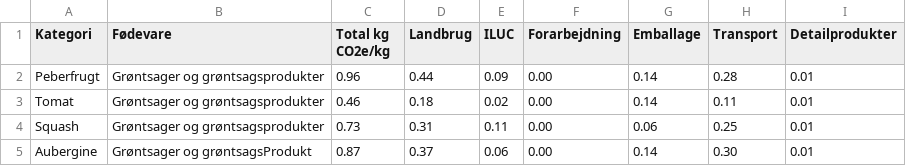
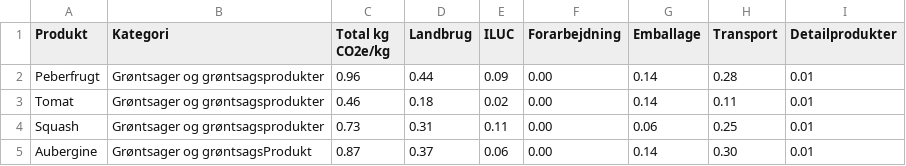
Before and after one commit to stiners/1-semester-projekt, a CSV file: food_data.csv, drawn as a sheet; only a part is shown.

Commit message:
fixed foof_data structure

```diff
--- a/food_data.csv
+++ b/food_data.csv
@@ -1,2 +1,2 @@
-Kategori,Fødevare,Total kg CO2e/kg,Landbrug,ILUC,Forarbejdning,Emballage,Transport,Detailprodukter
+Produkt,Kategori,Total kg CO2e/kg,Landbrug,ILUC,Forarbejdning,Emballage,Transport,Detailprodukter
 Peberfrugt,Grøntsager og grøntsagsprodukter,0.96,0.44,0.09,0.00,0.14,0.28,0.01
```
